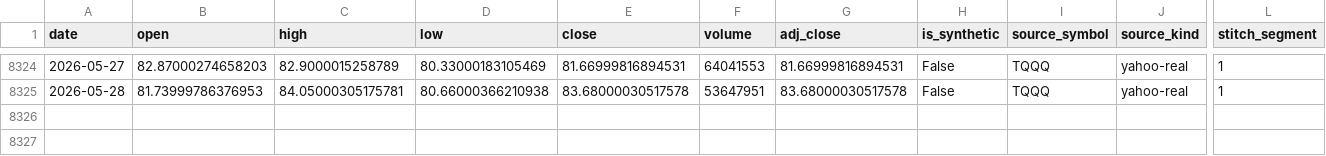
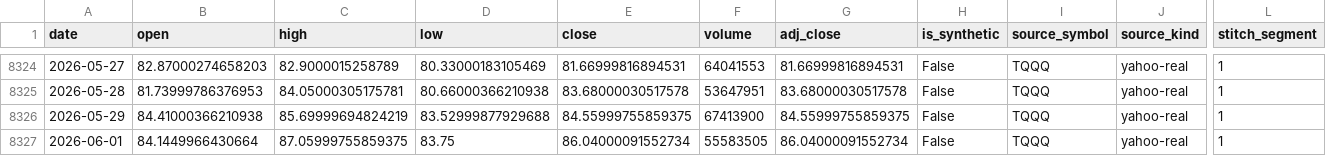
Before and after one commit to maxhammons/project-montauk, a CSV file: data/TQQQ.csv, drawn as a sheet; only a part is shown, gaps mark what is left out; rows hold the shown columns only; the diff names each change by its address in the sheet, - before the commit and + after, or states it on an @@ line.

```diff
--- a/data/TQQQ.csv
+++ b/data/TQQQ.csv
+row 8326: 2026-05-29 | 84.41000366210938 | 85.69999694824219 | 83.52999877929688 | 84.55999755859375 | 67413900 | 84.55999755859375 | False | TQQQ | yahoo-real | 1
+row 8327: 2026-06-01 | 84.1449966430664 | 87.05999755859375 | 83.75 | 86.04000091552734 | 55583505 | 86.04000091552734 | False | TQQQ | yahoo-real | 1
```
Also changed, not shown: data/QQQ.csv, data/SGOV.csv, 18 other files.
